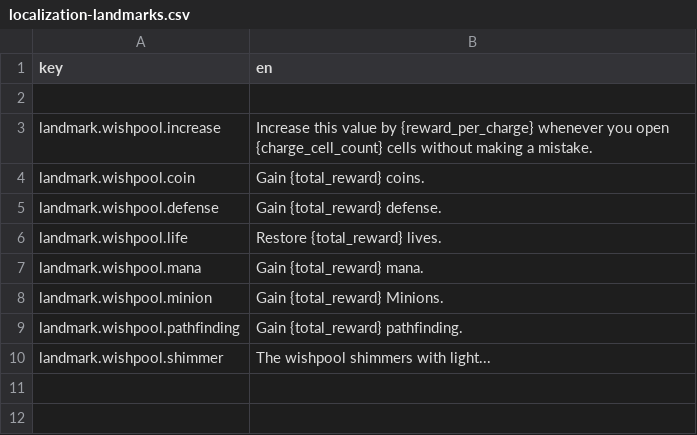
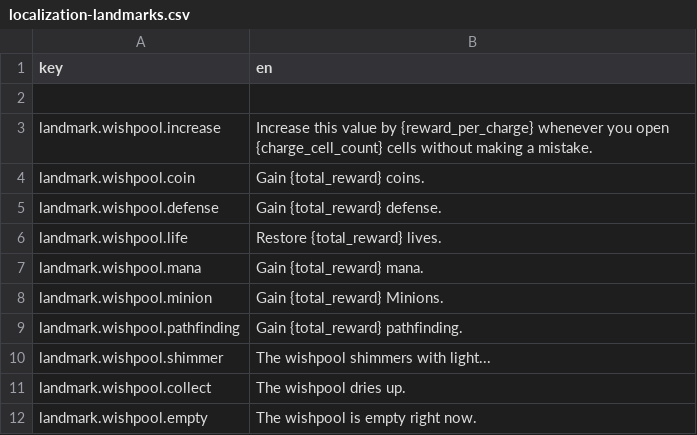
Before and after one commit to elmarhoppieland/DemonCrawl, a CSV file: assets/localization/localization-landmarks.csv, drawn as a sheet.

Commit message:
wishpools persist if empty

```diff
--- a/assets/localization/localization-landmarks.csv
+++ b/assets/localization/localization-landmarks.csv
@@ -10 +10,3 @@ landmark.wishpool.pathfinding;Gain {total_reward} pathfinding.
 landmark.wishpool.shimmer;The wishpool shimmers with light...
+landmark.wishpool.collect;The wishpool dries up.
+landmark.wishpool.empty;The wishpool is empty right now.
```
Also changed, not shown: 2 other files.
